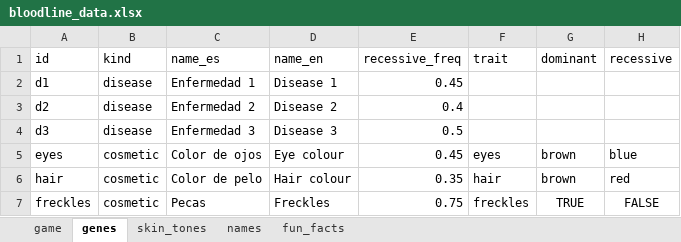
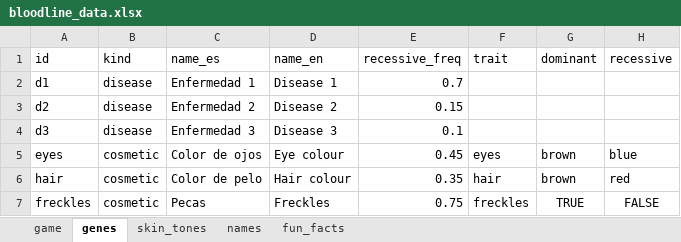
Before and after one commit to AbrSantiago/bloodline, an Excel workbook: docs/bloodline_data.xlsx, sheet genes, drawn as a sheet; values as stored, in another font and other column widths than the file's, no borders; the diff names each change by its address in the sheet, - before the commit and + after, or states it on an @@ line.

```diff
--- a/docs/bloodline_data.xlsx (sheet genes)
+++ b/docs/bloodline_data.xlsx (sheet genes)
-E2 (recessive_freq): 0.45
+E2 (recessive_freq): 0.7
-E3 (recessive_freq): 0.4
+E3 (recessive_freq): 0.15
-E4 (recessive_freq): 0.5
+E4 (recessive_freq): 0.1
```
Also changed, not shown: sheet fun_facts, 9 other files.
